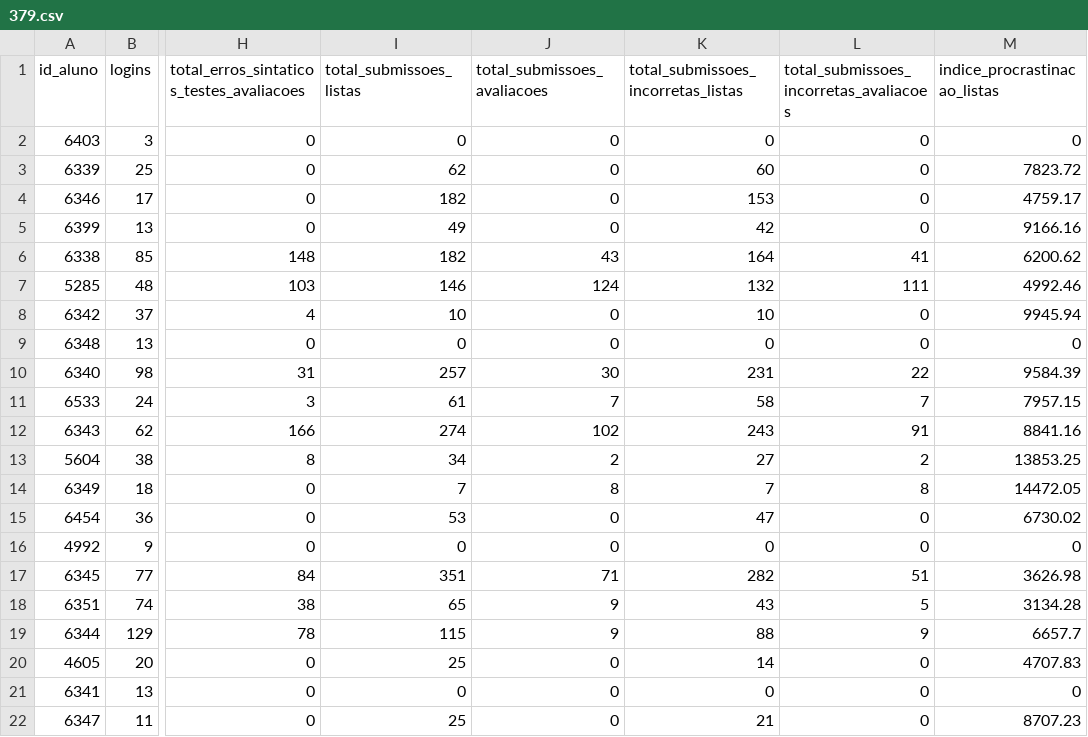
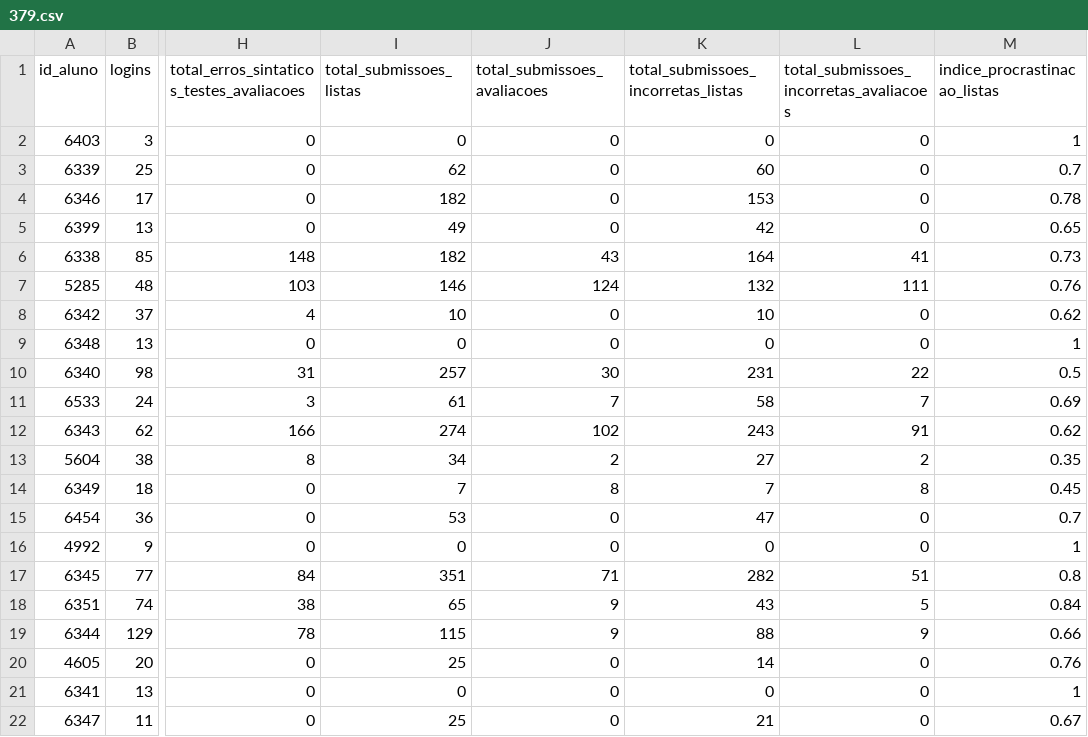
Before and after one commit to dbfernandes/codeplayAval, a CSV file: csv-2022-1/379.csv, drawn as a sheet; only a part is shown, gaps mark what is left out; the diff names each change by its address in the sheet, - before the commit and + after, or states it on an @@ line.

```diff
--- a/csv-2022-1/379.csv
+++ b/csv-2022-1/379.csv
-M2 (indice_procrastinacao_listas): 0
+M2 (indice_procrastinacao_listas): 1
-M3 (indice_procrastinacao_listas): 7823.72
+M3 (indice_procrastinacao_listas): 0.7
-M4 (indice_procrastinacao_listas): 4759.17
+M4 (indice_procrastinacao_listas): 0.78
-M5 (indice_procrastinacao_listas): 9166.16
+M5 (indice_procrastinacao_listas): 0.65
-M6 (indice_procrastinacao_listas): 6200.62
+M6 (indice_procrastinacao_listas): 0.73
-M7 (indice_procrastinacao_listas): 4992.46
+M7 (indice_procrastinacao_listas): 0.76
-M8 (indice_procrastinacao_listas): 9945.94
+M8 (indice_procrastinacao_listas): 0.62
-M9 (indice_procrastinacao_listas): 0
+M9 (indice_procrastinacao_listas): 1
-M10 (indice_procrastinacao_listas): 9584.39
+M10 (indice_procrastinacao_listas): 0.5
-M11 (indice_procrastinacao_listas): 7957.15
+M11 (indice_procrastinacao_listas): 0.69
-M12 (indice_procrastinacao_listas): 8841.16
+M12 (indice_procrastinacao_listas): 0.62
-M13 (indice_procrastinacao_listas): 13853.25
+M13 (indice_procrastinacao_listas): 0.35
-M14 (indice_procrastinacao_listas): 14472.05
+M14 (indice_procrastinacao_listas): 0.45
-M15 (indice_procrastinacao_listas): 6730.02
+M15 (indice_procrastinacao_listas): 0.7
-M16 (indice_procrastinacao_listas): 0
+M16 (indice_procrastinacao_listas): 1
-M17 (indice_procrastinacao_listas): 3626.98
+M17 (indice_procrastinacao_listas): 0.8
-M18 (indice_procrastinacao_listas): 3134.28
+M18 (indice_procrastinacao_listas): 0.84
-M19 (indice_procrastinacao_listas): 6657.7
+M19 (indice_procrastinacao_listas): 0.66
-M20 (indice_procrastinacao_listas): 4707.83
+M20 (indice_procrastinacao_listas): 0.76
-M21 (indice_procrastinacao_listas): 0
+M21 (indice_procrastinacao_listas): 1
-M22 (indice_procrastinacao_listas): 8707.23
+M22 (indice_procrastinacao_listas): 0.67
```
Also changed, not shown: csv-2022-1/376.csv, csv-2022-2/404.csv, 12 other files.
